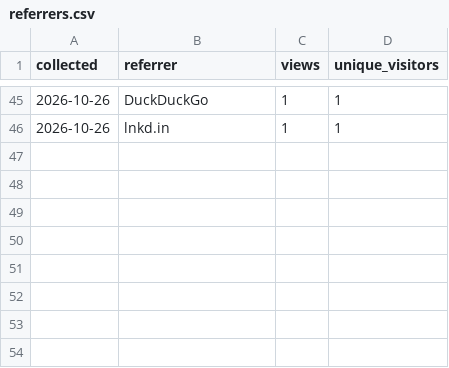
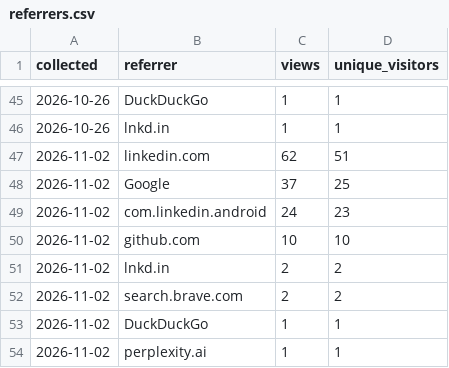
Before and after one commit to benjamin-cogne/Sashimi-viewer, a CSV file: docs/stats/referrers.csv, drawn as a sheet; only a part is shown, gaps mark what is left out; the diff names each change by its address in the sheet, - before the commit and + after, or states it on an @@ line.

```diff
--- a/docs/stats/referrers.csv
+++ b/docs/stats/referrers.csv
+row 47: 2026-11-02 | linkedin.com | 62 | 51
+row 48: 2026-11-02 | Google | 37 | 25
+row 49: 2026-11-02 | com.linkedin.android | 24 | 23
+row 50: 2026-11-02 | github.com | 10 | 10
+row 51: 2026-11-02 | lnkd.in | 2 | 2
+row 52: 2026-11-02 | search.brave.com | 2 | 2
+row 53: 2026-11-02 | DuckDuckGo | 1 | 1
+row 54: 2026-11-02 | perplexity.ai | 1 | 1
```
Also changed, not shown: docs/stats/clones.csv, docs/stats/paths.csv, 2 other files.
